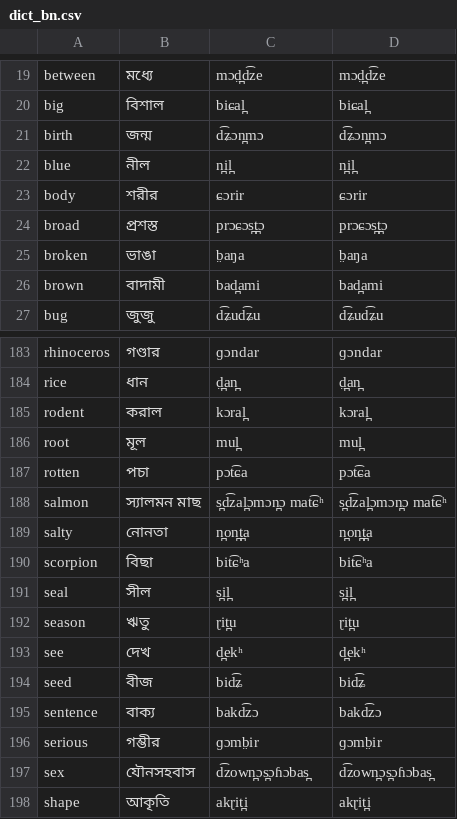
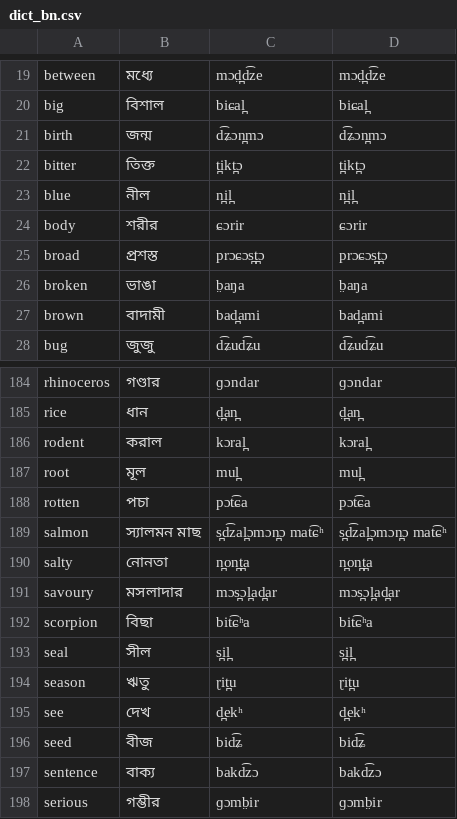
Before and after one commit to jkunimune/Djastiz, a CSV file: data/dict_bn.csv, drawn as a sheet; only a part is shown, gaps mark what is left out; the shorter side is filled out with more unchanged rows; the diff names each change by its address in the sheet, - before the commit and + after, or states it on an @@ line.

```diff
--- a/data/dict_bn.csv
+++ b/data/dict_bn.csv
+row 22: bitter | তিক্ত | t̪ikt̪ɔ | t̪ikt̪ɔ
+row 191: savoury | মসলাদার | mɔs̪ɔl̪ad̪ar | mɔs̪ɔl̪ad̪ar
```
Also changed, not shown: data/dict_en.csv, data/dict_hi.csv, 17 other files.
